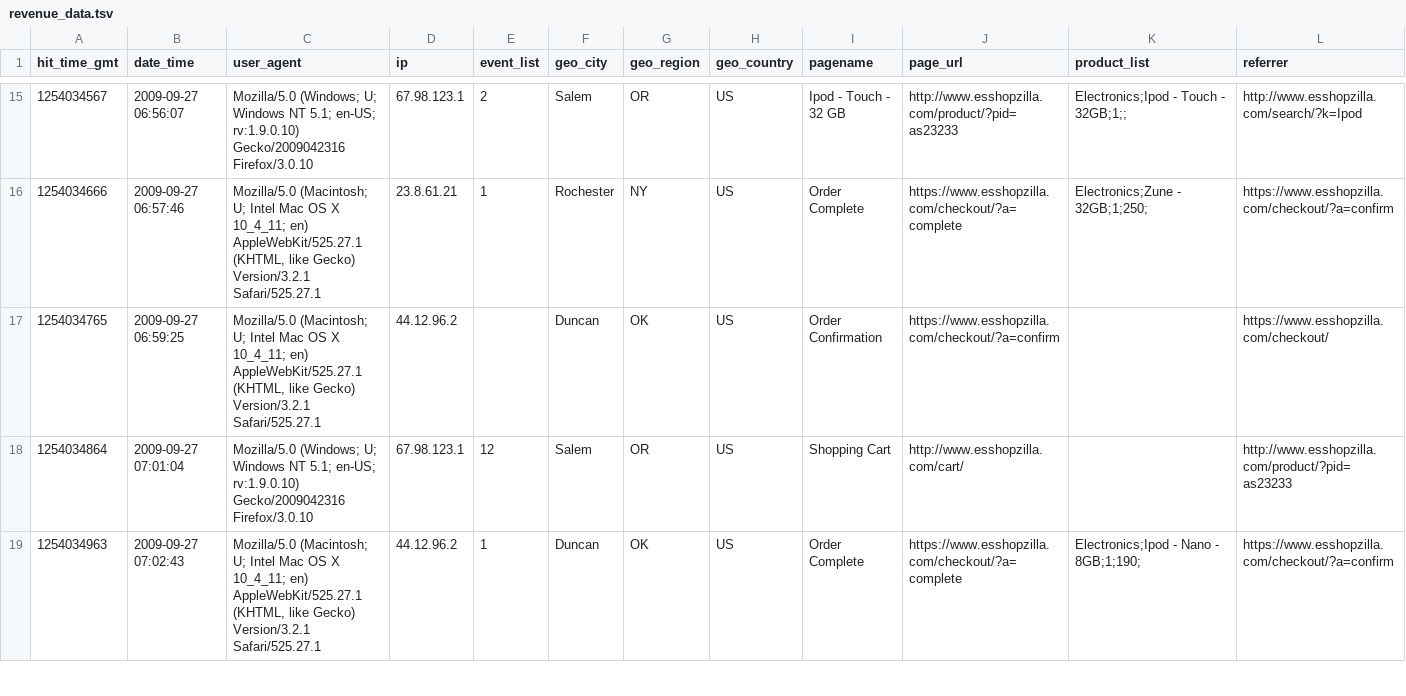
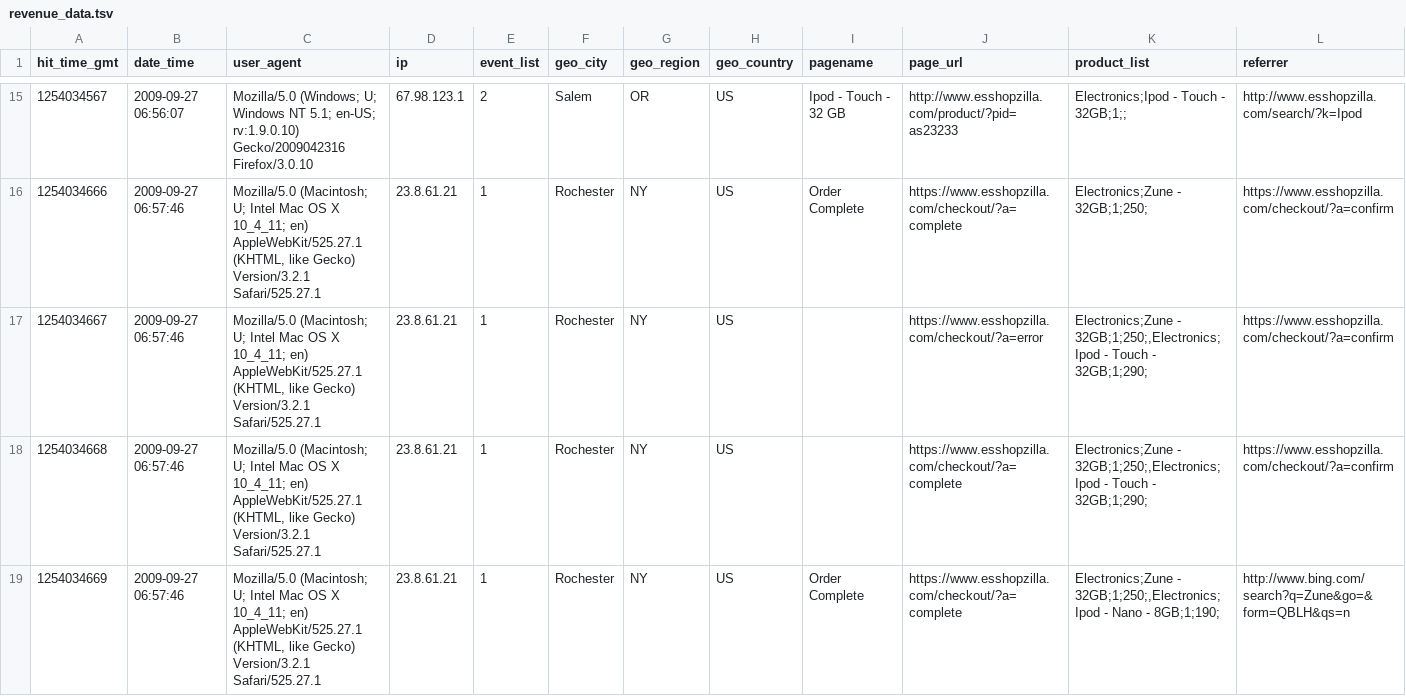
Before and after one commit to praveenawstasks/my-demo, a TSV file: revenue_data.tsv, drawn as a sheet; only a part is shown, gaps mark what is left out; the shorter side is filled out with more unchanged rows; the diff covers the shown part only.

```diff
--- a/revenue_data.tsv
+++ b/revenue_data.tsv
@@ -16 +16,4 @@ hit_time_gmt	date_time	user_agent	ip	event_list	geo_city	geo_region	geo_country
 1254034666	2009-09-27 06:57:46	"Mozilla/5.0 (Macintosh; U; Intel Mac OS X 10_4_11; en) AppleWebKit/525.27.1 (KHTML, like Gecko) Version/3.2.1 Safari/525.27.1"	23.8.61.21	1	Rochester	NY	US	Order Complete	https://www.esshopzilla.com/checkout/?a=complete	Electronics;Zune - 32GB;1;250;	https://www.esshopzilla.com/checkout/?a=confirm
+1254034667	2009-09-27 06:57:46	"Mozilla/5.0 (Macintosh; U; Intel Mac OS X 10_4_11; en) AppleWebKit/525.27.1 (KHTML, like Gecko) Version/3.2.1 Safari/525.27.1"	23.8.61.21	1	Rochester	NY	US		https://www.esshopzilla.com/checkout/?a=error	Electronics;Zune - 32GB;1;250;,Electronics;Ipod - Touch - 32GB;1;290;	https://www.esshopzilla.com/checkout/?a=confirm
+1254034668	2009-09-27 06:57:46	"Mozilla/5.0 (Macintosh; U; Intel Mac OS X 10_4_11; en) AppleWebKit/525.27.1 (KHTML, like Gecko) Version/3.2.1 Safari/525.27.1"	23.8.61.21	1	Rochester	NY	US		https://www.esshopzilla.com/checkout/?a=complete	Electronics;Zune - 32GB;1;250;,Electronics;Ipod - Touch - 32GB;1;290;	https://www.esshopzilla.com/checkout/?a=confirm
+1254034669	2009-09-27 06:57:46	"Mozilla/5.0 (Macintosh; U; Intel Mac OS X 10_4_11; en) AppleWebKit/525.27.1 (KHTML, like Gecko) Version/3.2.1 Safari/525.27.1"	23.8.61.21	1	Rochester	NY	US	Order Complete	https://www.esshopzilla.com/checkout/?a=complete	Electronics;Zune - 32GB;1;250;,Electronics;Ipod - Nano - 8GB;1;190;	http://www.bing.com/search?q=Zune&go=&form=QBLH&qs=n
```
Also changed, not shown: 3 added rows elsewhere in this file.
